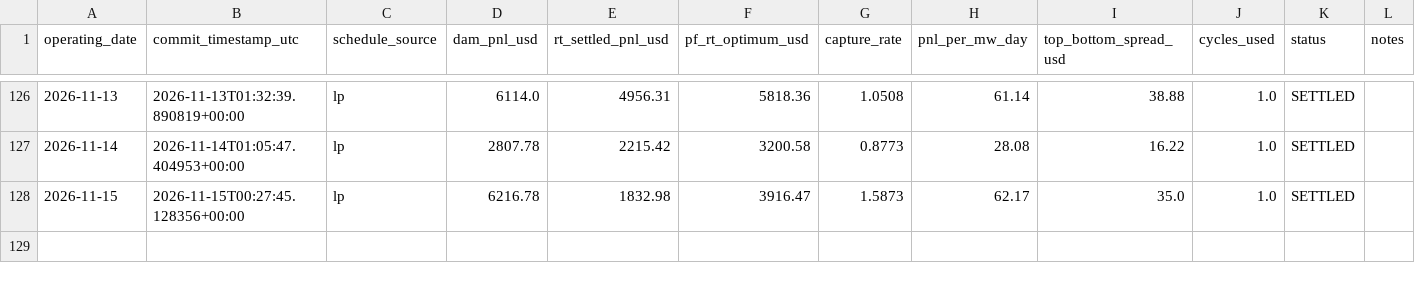
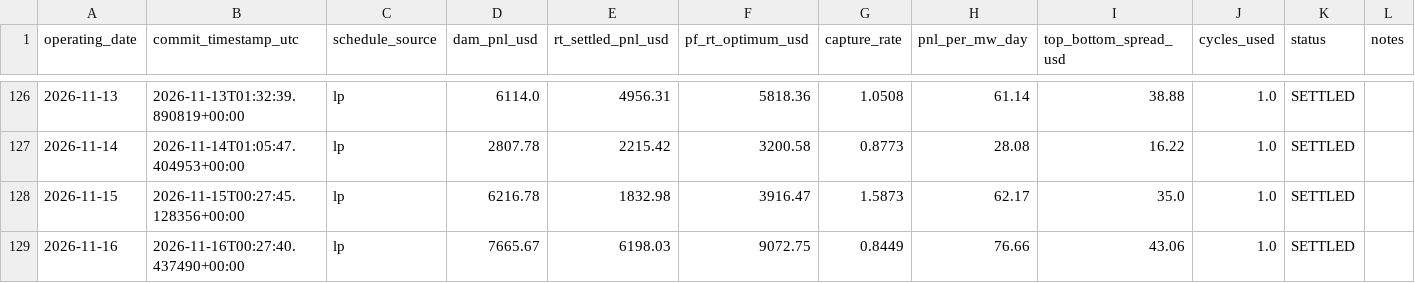
Before and after one commit to daniel779780/virtual-battery, a CSV file: data/ledger.csv, drawn as a sheet; only a part is shown, gaps mark what is left out.

Commit message:
Settlement 2026-11-17T18:04:52Z

```diff
--- a/data/ledger.csv
+++ b/data/ledger.csv
@@ -128 +128,2 @@ operating_date,commit_timestamp_utc,schedule_source,dam_pnl_usd,rt_settled_pnl_u
 2026-11-15,2026-11-15T00:27:45.128356+00:00,lp,6216.78,1832.98,3916.47,1.5873,62.17,35.0,1.0,SETTLED,
+2026-11-16,2026-11-16T00:27:40.437490+00:00,lp,7665.67,6198.03,9072.75,0.8449,76.66,43.06,1.0,SETTLED,
```
